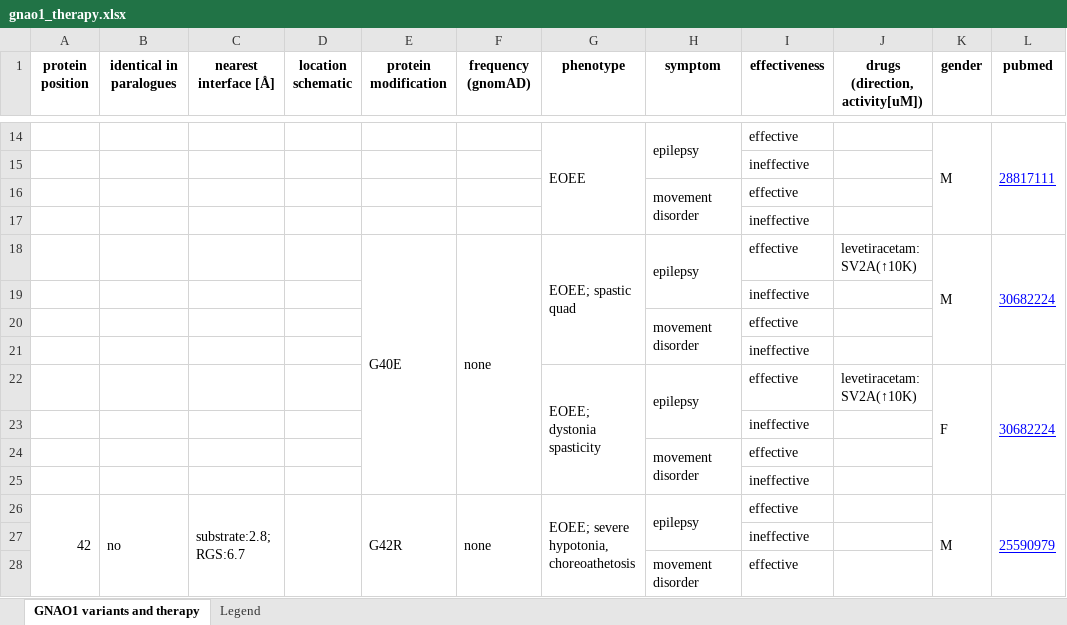
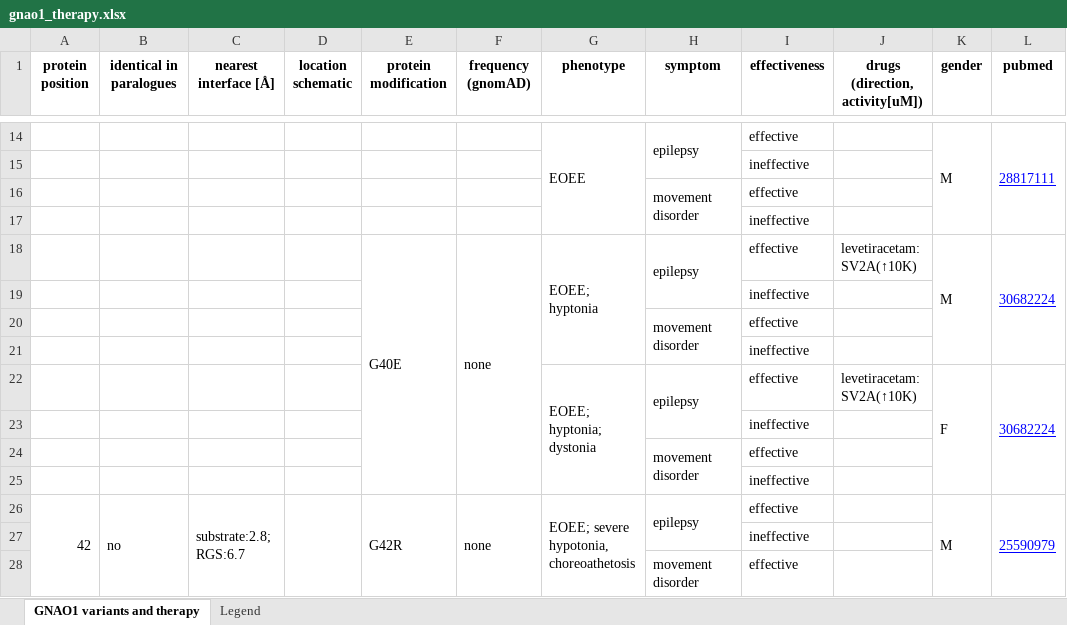
Before and after one commit to dogmaticcentral/gnao1, an Excel workbook: gnao1_therapy.xlsx, sheet GNAO1 variants and therapy, drawn as a sheet; only a part is shown, gaps mark what is left out; values as stored, in another font and other column widths than the file's, no borders; charts and pictures not drawn; the diff names each change by its address in the sheet, - before the commit and + after, or states it on an @@ line.

```diff
--- a/gnao1_therapy.xlsx (sheet GNAO1 variants and therapy)
+++ b/gnao1_therapy.xlsx (sheet GNAO1 variants and therapy)
-G18 (phenotype): EOEE; spastic quad
+G18 (phenotype): EOEE; hyptonia
-G22 (phenotype): EOEE; dystonia spasticity
+G22 (phenotype): EOEE; hyptonia; dystonia
```
Also changed, not shown: 4 other files.
